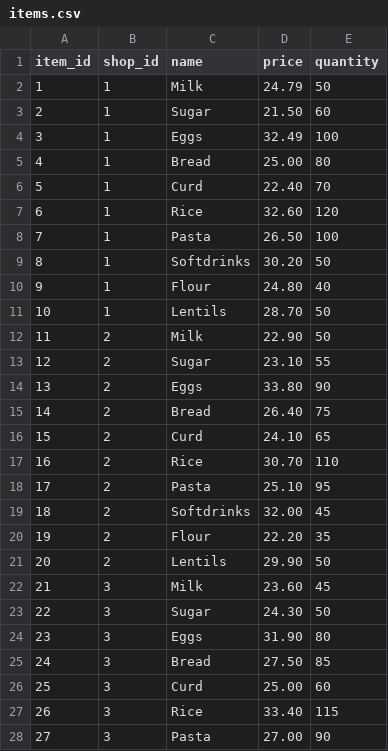
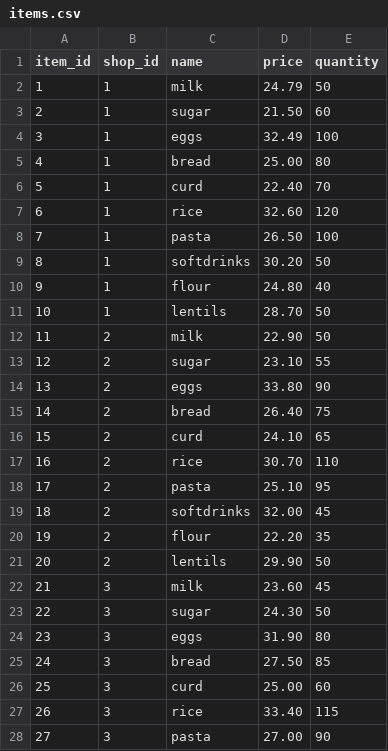
Before and after one commit to yashharne/OptiRoute2.0, a CSV file: backend/data/items.csv, drawn as a sheet; only a part is shown; the diff covers the shown part only.

```diff
--- a/backend/data/items.csv
+++ b/backend/data/items.csv
@@ -1,28 +1,28 @@
 item_id,shop_id,name,price,quantity
-1,1,Milk,24.79,50
-2,1,Sugar,21.50,60
-3,1,Eggs,32.49,100
-4,1,Bread,25.00,80
-5,1,Curd,22.40,70
-6,1,Rice,32.60,120
-7,1,Pasta,26.50,100
-8,1,Softdrinks,30.20,50
-9,1,Flour,24.80,40
-10,1,Lentils,28.70,50
-11,2,Milk,22.90,50
-12,2,Sugar,23.10,55
-13,2,Eggs,33.80,90
-14,2,Bread,26.40,75
-15,2,Curd,24.10,65
-16,2,Rice,30.70,110
-17,2,Pasta,25.10,95
-18,2,Softdrinks,32.00,45
-19,2,Flour,22.20,35
-20,2,Lentils,29.90,50
-21,3,Milk,23.60,45
-22,3,Sugar,24.30,50
-23,3,Eggs,31.90,80
-24,3,Bread,27.50,85
-25,3,Curd,25.00,60
-26,3,Rice,33.40,115
-27,3,Pasta,27.00,90
+1,1,milk,24.79,50
+2,1,sugar,21.50,60
+3,1,eggs,32.49,100
+4,1,bread,25.00,80
+5,1,curd,22.40,70
+6,1,rice,32.60,120
+7,1,pasta,26.50,100
+8,1,softdrinks,30.20,50
+9,1,flour,24.80,40
+10,1,lentils,28.70,50
+11,2,milk,22.90,50
+12,2,sugar,23.10,55
+13,2,eggs,33.80,90
+14,2,bread,26.40,75
+15,2,curd,24.10,65
+16,2,rice,30.70,110
+17,2,pasta,25.10,95
+18,2,softdrinks,32.00,45
+19,2,flour,22.20,35
+20,2,lentils,29.90,50
+21,3,milk,23.60,45
+22,3,sugar,24.30,50
+23,3,eggs,31.90,80
+24,3,bread,27.50,85
+25,3,curd,25.00,60
+26,3,rice,33.40,115
+27,3,pasta,27.00,90
```
Also changed, not shown: 173 edited cells elsewhere in this file, 11 other files.
